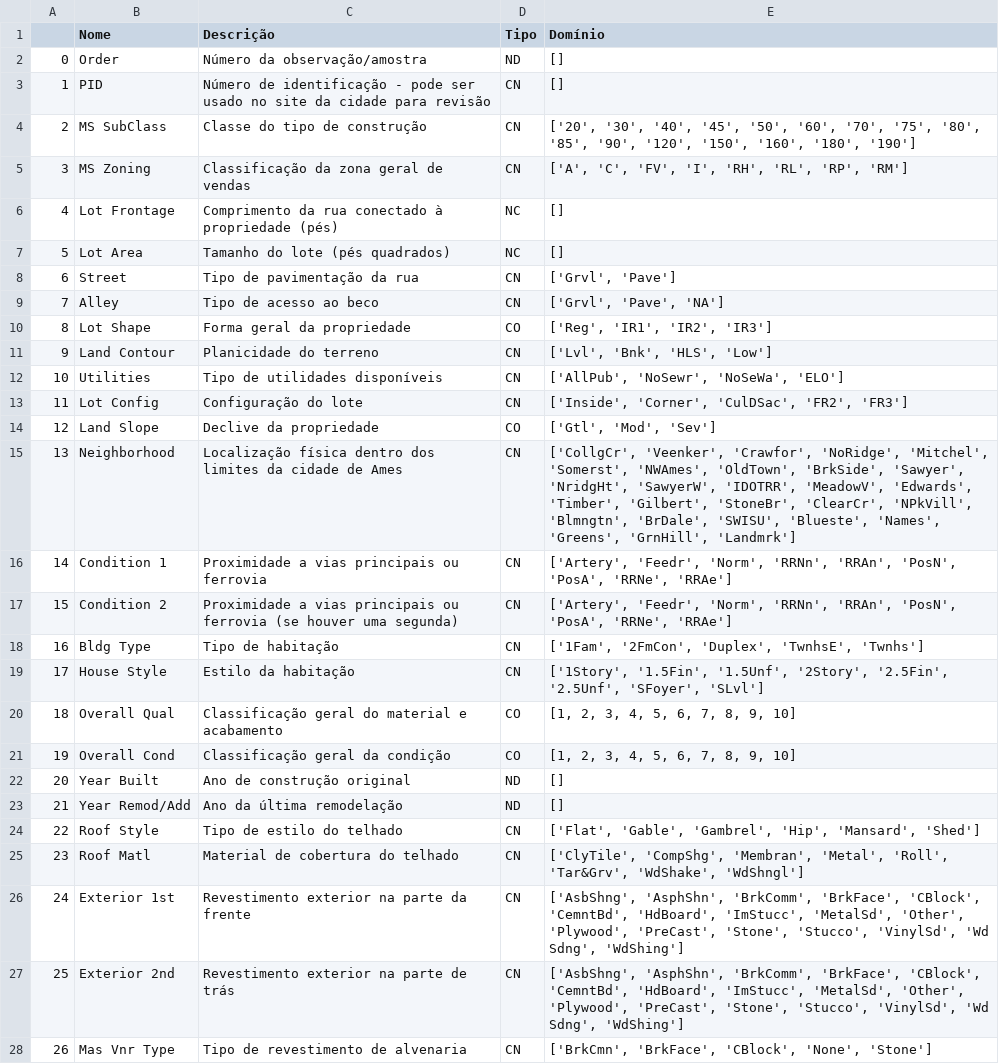
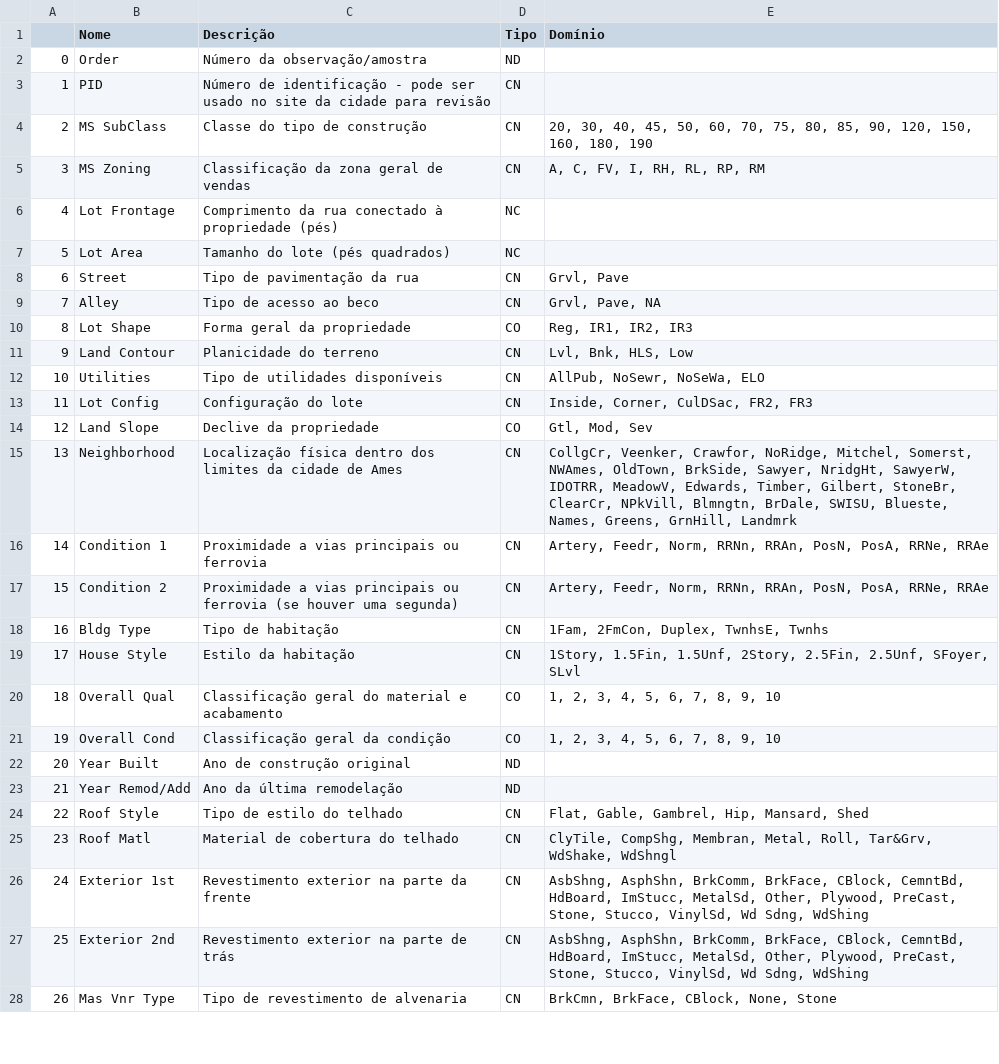
Before and after one commit to facilpralembrrar/ml-sandbox, a CSV file: datasets/ames-housing/AmesHousing_metadata.csv, drawn as a sheet; only a part is shown; the diff covers the shown part only.

Commit message:
correção dos valores de domínio das variáveis

```diff
--- a/datasets/ames-housing/AmesHousing_metadata.csv
+++ b/datasets/ames-housing/AmesHousing_metadata.csv
@@ -1,28 +1,28 @@
 ,Nome,Descrição,Tipo,Domínio
-0,Order,Número da observação/amostra,ND,[]
-1,PID,Número de identificação - pode ser usado no site da cidade para revisão,CN,[]
-2,MS SubClass,Classe do tipo de construção,CN,"['20', '30', '40', '45', '50', '60', '70', '75', '80', '85', '90', '120', '150', '160', '180', '190']"
-3,MS Zoning,Classificação da zona geral de vendas,CN,"['A', 'C', 'FV', 'I', 'RH', 'RL', 'RP', 'RM']"
-4,Lot Frontage,Comprimento da rua conectado à propriedade (pés),NC,[]
-5,Lot Area,Tamanho do lote (pés quadrados),NC,[]
-6,Street,Tipo de pavimentação da rua,CN,"['Grvl', 'Pave']"
-7,Alley,Tipo de acesso ao beco,CN,"['Grvl', 'Pave', 'NA']"
-8,Lot Shape,Forma geral da propriedade,CO,"['Reg', 'IR1', 'IR2', 'IR3']"
-9,Land Contour,Planicidade do terreno,CN,"['Lvl', 'Bnk', 'HLS', 'Low']"
-10,Utilities,Tipo de utilidades disponíveis,CN,"['AllPub', 'NoSewr', 'NoSeWa', 'ELO']"
-11,Lot Config,Configuração do lote,CN,"['Inside', 'Corner', 'CulDSac', 'FR2', 'FR3']"
-12,Land Slope,Declive da propriedade,CO,"['Gtl', 'Mod', 'Sev']"
-13,Neighborhood,Localização física dentro dos limites da cidade de Ames,CN,"['CollgCr', 'Veenker', 'Crawfor', 'NoRidge', 'Mitchel', 'Somerst', 'NWAmes', 'OldTown', 'BrkSide', 'Sawyer', 'NridgHt', 'SawyerW', 'IDOTRR', 'MeadowV', 'Edwards', 'Timber', 'Gilbert', 'StoneBr', 'ClearCr', 'NPkVill', 'Blmngtn', 'BrDale', 'SWISU', 'Blueste', 'Names', 'Greens', 'GrnHill', 'Landmrk']"
-14,Condition 1,Proximidade a vias principais ou ferrovia,CN,"['Artery', 'Feedr', 'Norm', 'RRNn', 'RRAn', 'PosN', 'PosA', 'RRNe', 'RRAe']"
-15,Condition 2,Proximidade a vias principais ou ferrovia (se houver uma segunda),CN,"['Artery', 'Feedr', 'Norm', 'RRNn', 'RRAn', 'PosN', 'PosA', 'RRNe', 'RRAe']"
-16,Bldg Type,Tipo de habitação,CN,"['1Fam', '2FmCon', 'Duplex', 'TwnhsE', 'Twnhs']"
-17,House Style,Estilo da habitação,CN,"['1Story', '1.5Fin', '1.5Unf', '2Story', '2.5Fin', '2.5Unf', 'SFoyer', 'SLvl']"
-18,Overall Qual,Classificação geral do material e acabamento,CO,"[1, 2, 3, 4, 5, 6, 7, 8, 9, 10]"
-19,Overall Cond,Classificação geral da condição,CO,"[1, 2, 3, 4, 5, 6, 7, 8, 9, 10]"
-20,Year Built,Ano de construção original,ND,[]
-21,Year Remod/Add,Ano da última remodelação,ND,[]
-22,Roof Style,Tipo de estilo do telhado,CN,"['Flat', 'Gable', 'Gambrel', 'Hip', 'Mansard', 'Shed']"
-23,Roof Matl,Material de cobertura do telhado,CN,"['ClyTile', 'CompShg', 'Membran', 'Metal', 'Roll', 'Tar&Grv', 'WdShake', 'WdShngl']"
-24,Exterior 1st,Revestimento exterior na parte da frente,CN,"['AsbShng', 'AsphShn', 'BrkComm', 'BrkFace', 'CBlock', 'CemntBd', 'HdBoard', 'ImStucc', 'MetalSd', 'Other', 'Plywood', 'PreCast', 'Stone', 'Stucco', 'VinylSd', 'Wd Sdng', 'WdShing']"
-25,Exterior 2nd,Revestimento exterior na parte de trás,CN,"['AsbShng', 'AsphShn', 'BrkComm', 'BrkFace', 'CBlock', 'CemntBd', 'HdBoard', 'ImStucc', 'MetalSd', 'Other', 'Plywood', 'PreCast', 'Stone', 'Stucco', 'VinylSd', 'Wd Sdng', 'WdShing']"
-26,Mas Vnr Type,Tipo de revestimento de alvenaria,CN,"['BrkCmn', 'BrkFace', 'CBlock', 'None', 'Stone']"
+0,Order,Número da observação/amostra,ND,
+1,PID,Número de identificação - pode ser usado no site da cidade para revisão,CN,
+2,MS SubClass,Classe do tipo de construção,CN,"20, 30, 40, 45, 50, 60, 70, 75, 80, 85, 90, 120, 150, 160, 180, 190"
+3,MS Zoning,Classificação da zona geral de vendas,CN,"A, C, FV, I, RH, RL, RP, RM"
+4,Lot Frontage,Comprimento da rua conectado à propriedade (pés),NC,
+5,Lot Area,Tamanho do lote (pés quadrados),NC,
+6,Street,Tipo de pavimentação da rua,CN,"Grvl, Pave"
+7,Alley,Tipo de acesso ao beco,CN,"Grvl, Pave, NA"
+8,Lot Shape,Forma geral da propriedade,CO,"Reg, IR1, IR2, IR3"
+9,Land Contour,Planicidade do terreno,CN,"Lvl, Bnk, HLS, Low"
+10,Utilities,Tipo de utilidades disponíveis,CN,"AllPub, NoSewr, NoSeWa, ELO"
+11,Lot Config,Configuração do lote,CN,"Inside, Corner, CulDSac, FR2, FR3"
+12,Land Slope,Declive da propriedade,CO,"Gtl, Mod, Sev"
+13,Neighborhood,Localização física dentro dos limites da cidade de Ames,CN,"CollgCr, Veenker, Crawfor, NoRidge, Mitchel, Somerst, NWAmes, OldTown, BrkSide, Sawyer, NridgHt, SawyerW, IDOTRR, MeadowV, Edwards, Timber, Gilbert, StoneBr, ClearCr, NPkVill, Blmngtn, BrDale, SWISU, Blueste, Names, Greens, GrnHill, Landmrk"
+14,Condition 1,Proximidade a vias principais ou ferrovia,CN,"Artery, Feedr, Norm, RRNn, RRAn, PosN, PosA, RRNe, RRAe"
+15,Condition 2,Proximidade a vias principais ou ferrovia (se houver uma segunda),CN,"Artery, Feedr, Norm, RRNn, RRAn, PosN, PosA, RRNe, RRAe"
+16,Bldg Type,Tipo de habitação,CN,"1Fam, 2FmCon, Duplex, TwnhsE, Twnhs"
+17,House Style,Estilo da habitação,CN,"1Story, 1.5Fin, 1.5Unf, 2Story, 2.5Fin, 2.5Unf, SFoyer, SLvl"
+18,Overall Qual,Classificação geral do material e acabamento,CO,"1, 2, 3, 4, 5, 6, 7, 8, 9, 10"
+19,Overall Cond,Classificação geral da condição,CO,"1, 2, 3, 4, 5, 6, 7, 8, 9, 10"
+20,Year Built,Ano de construção original,ND,
+21,Year Remod/Add,Ano da última remodelação,ND,
+22,Roof Style,Tipo de estilo do telhado,CN,"Flat, Gable, Gambrel, Hip, Mansard, Shed"
+23,Roof Matl,Material de cobertura do telhado,CN,"ClyTile, CompShg, Membran, Metal, Roll, Tar&Grv, WdShake, WdShngl"
+24,Exterior 1st,Revestimento exterior na parte da frente,CN,"AsbShng, AsphShn, BrkComm, BrkFace, CBlock, CemntBd, HdBoard, ImStucc, MetalSd, Other, Plywood, PreCast, Stone, Stucco, VinylSd, Wd Sdng, WdShing"
+25,Exterior 2nd,Revestimento exterior na parte de trás,CN,"AsbShng, AsphShn, BrkComm, BrkFace, CBlock, CemntBd, HdBoard, ImStucc, MetalSd, Other, Plywood, PreCast, Stone, Stucco, VinylSd, Wd Sdng, WdShing"
+26,Mas Vnr Type,Tipo de revestimento de alvenaria,CN,"BrkCmn, BrkFace, CBlock, None, Stone"
```
Also changed, not shown: 55 edited cells elsewhere in this file.
